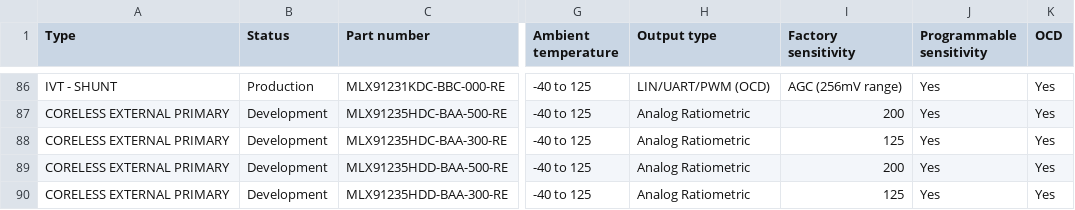
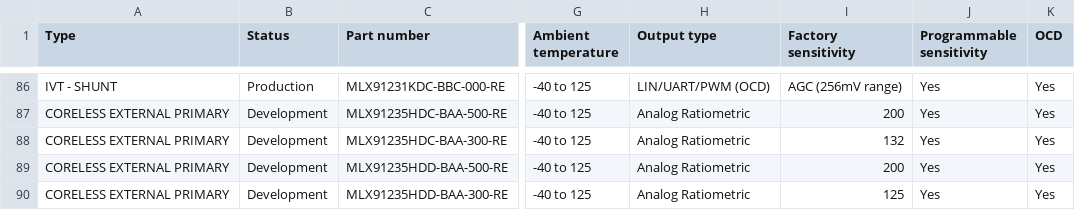
Before and after one commit to MelexisBC/Wizard--Current-Sensor-ICs-Data, a CSV file: Current-Sensor-ICs-Wizard-Data.csv, drawn as a sheet; only a part is shown, gaps mark what is left out; the diff names each change by its address in the sheet, - before the commit and + after, or states it on an @@ line.

Commit message:
Wizard - Current sensor ICs - Google sheet updated

```diff
--- a/Current-Sensor-ICs-Wizard-Data.csv
+++ b/Current-Sensor-ICs-Wizard-Data.csv
-I88 (Factory sensitivity): 125
+I88 (Factory sensitivity): 132
```
